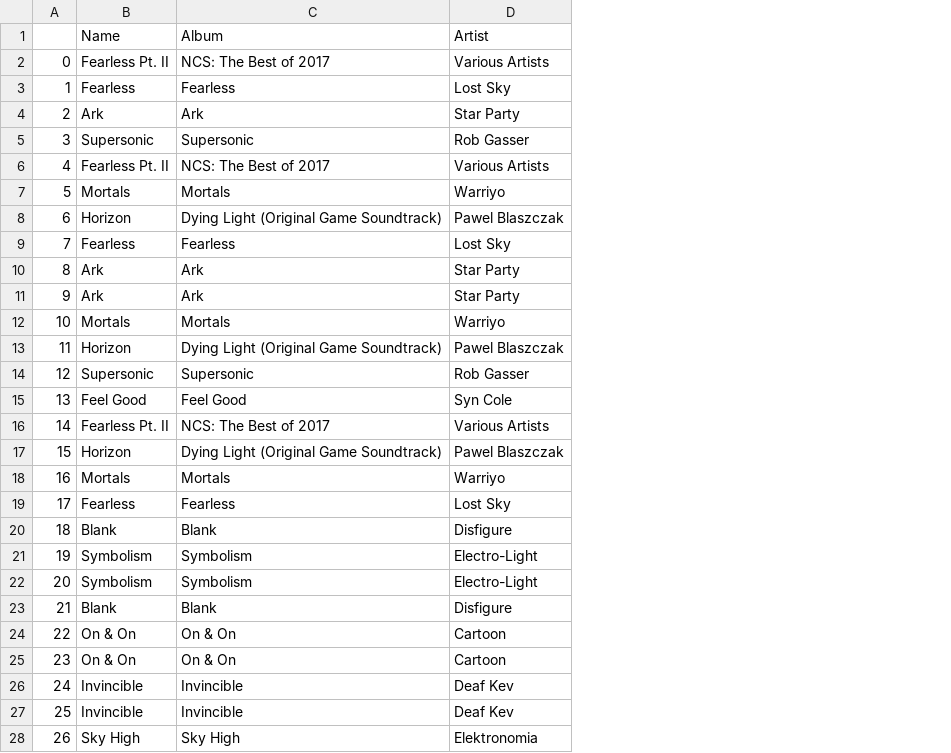
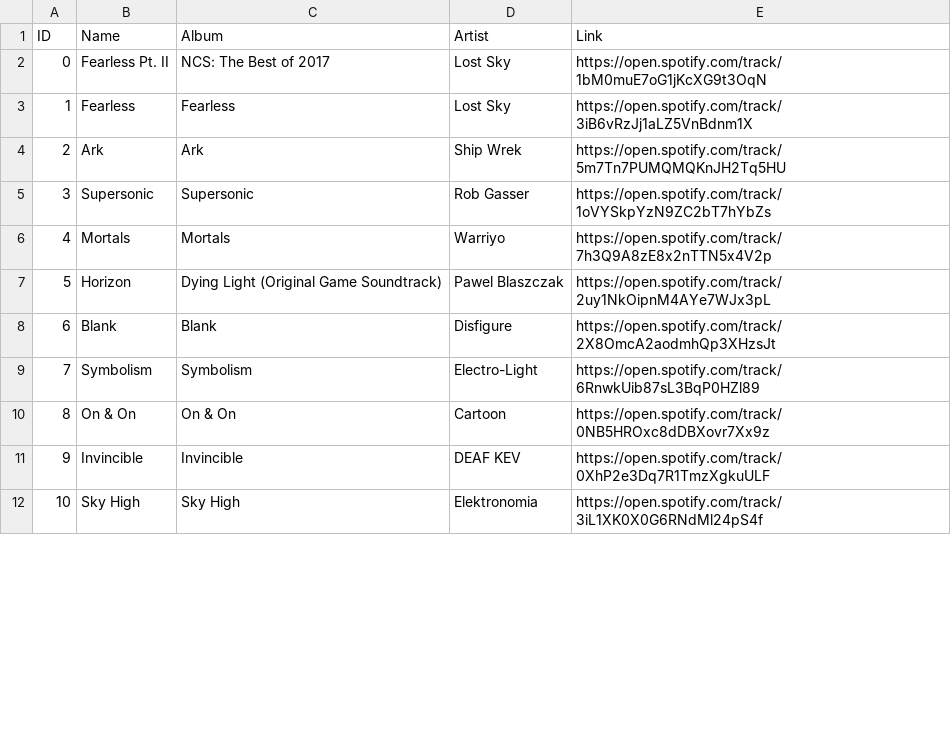
Before and after one commit to Awakenlegend/Moodify, a CSV file: songs/fearful.csv, drawn as a sheet; only a part is shown; removed rows and columns are numbered as before the commit, all else as after; the diff covers the shown part only; the diff names each change by its address in the sheet, - before the commit and + after, or states it on an @@ line.

```diff
--- a/songs/fearful.csv
+++ b/songs/fearful.csv
+column E (Link), rows 2-12: https://open.spotify.com/track/1bM0muE7oG1jKcXG9t3OqN | https://open.spotify.com/track/3iB6vRzJj1aLZ5VnBdnm1X | https://open.spotify.com/track/5m7Tn7PUMQMQKnJH2Tq5HU | https://open.spotify.com/track/1oVYSkpYzN9ZC2bT7hYbZs | https://open.spotify.com/track/7h3Q9A8zE8x2nTTN5x4V2p | https://open.spotify.com/track/2uy1NkOipnM4AYe7WJx3pL | https://open.spotify.com/track/2X8OmcA2aodmhQp3XHzsJt | https://open.spotify.com/track/6RnwkUib87sL3BqP0HZl89 | https://open.spotify.com/track/0NB5HROxc8dDBXovr7Xx9z | https://open.spotify.com/track/0XhP2e3Dq7R1TmzXgkuULF | https://open.spotify.com/track/3iL1XK0X0G6RNdMl24pS4f
@@ column A (ID) renumbered between rows 1 and 15 @@
-D2 (Artist): Various Artists
+D2 (Artist): Lost Sky
-D4 (Artist): Star Party
+D4 (Artist): Ship Wrek
-row 6: 4 | Fearless Pt. II | NCS: The Best of 2017 | Various Artists
-row 9: 7 | Fearless | Fearless | Lost Sky
-row 10: 8 | Ark | Ark | Star Party
-row 11: 9 | Ark | Ark | Star Party
-row 12: 10 | Mortals | Mortals | Warriyo
-row 13: 11 | Horizon | Dying Light (Original Game Soundtrack) | Pawel Blaszczak
-row 14: 12 | Supersonic | Supersonic | Rob Gasser
-row 15: 13 | Feel Good | Feel Good | Syn Cole
-row 16: 14 | Fearless Pt. II | NCS: The Best of 2017 | Various Artists
-row 17: 15 | Horizon | Dying Light (Original Game Soundtrack) | Pawel Blaszczak
-row 18: 16 | Mortals | Mortals | Warriyo
-row 19: 17 | Fearless | Fearless | Lost Sky
-row 22: 20 | Symbolism | Symbolism | Electro-Light
-row 23: 21 | Blank | Blank | Disfigure
-row 25: 23 | On & On | On & On | Cartoon
-D11 (Artist): Deaf Kev
+D11 (Artist): DEAF KEV
-row 27: 25 | Invincible | Invincible | Deaf Kev
```
Also changed, not shown: 10 added rows and 1 edited cell elsewhere in this file, songs/disgusted.csv, songs/happy.csv, 7 other files.
